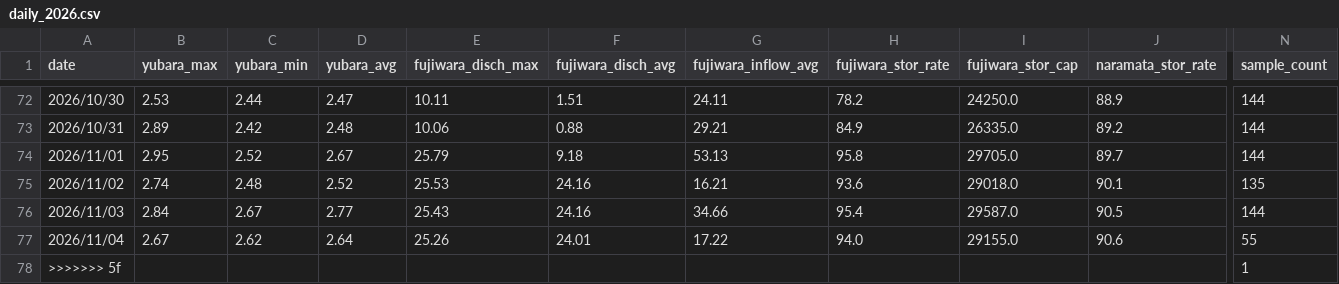
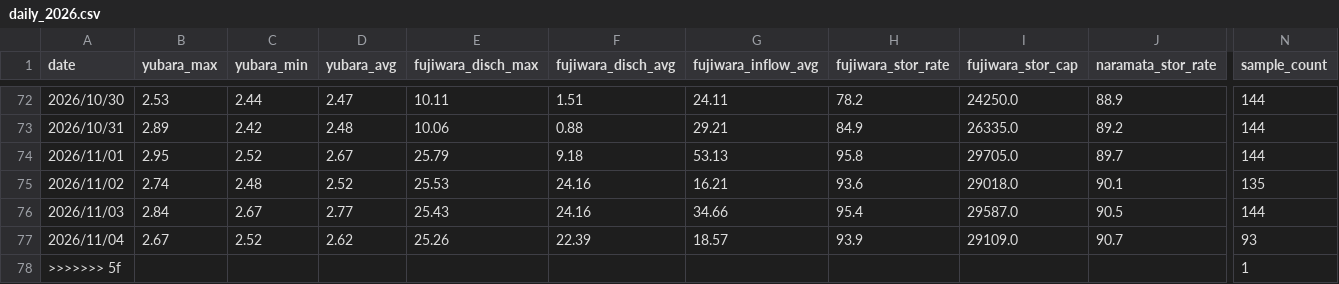
Before and after one commit to tetsucanyons-cell/tone-river-water, a CSV file: data/history/daily_2026.csv, drawn as a sheet; only a part is shown, gaps mark what is left out; the diff names each change by its address in the sheet, - before the commit and + after, or states it on an @@ line.

```diff
--- a/data/history/daily_2026.csv
+++ b/data/history/daily_2026.csv
-C77 (yubara_min): 2.62
+C77 (yubara_min): 2.52
-D77 (yubara_avg): 2.64
+D77 (yubara_avg): 2.62
-F77 (fujiwara_disch_avg): 24.01
+F77 (fujiwara_disch_avg): 22.39
-G77 (fujiwara_inflow_avg): 17.22
+G77 (fujiwara_inflow_avg): 18.57
-H77 (fujiwara_stor_rate): 94.0
+H77 (fujiwara_stor_rate): 93.9
-I77 (fujiwara_stor_cap): 29155.0
+I77 (fujiwara_stor_cap): 29109.0
-J77 (naramata_stor_rate): 90.6
+J77 (naramata_stor_rate): 90.7
-N77 (sample_count): 55
+N77 (sample_count): 93
```
Also changed, not shown: data/history/2026-11.csv, public/data/history/2026-11.csv, 5 other files.
